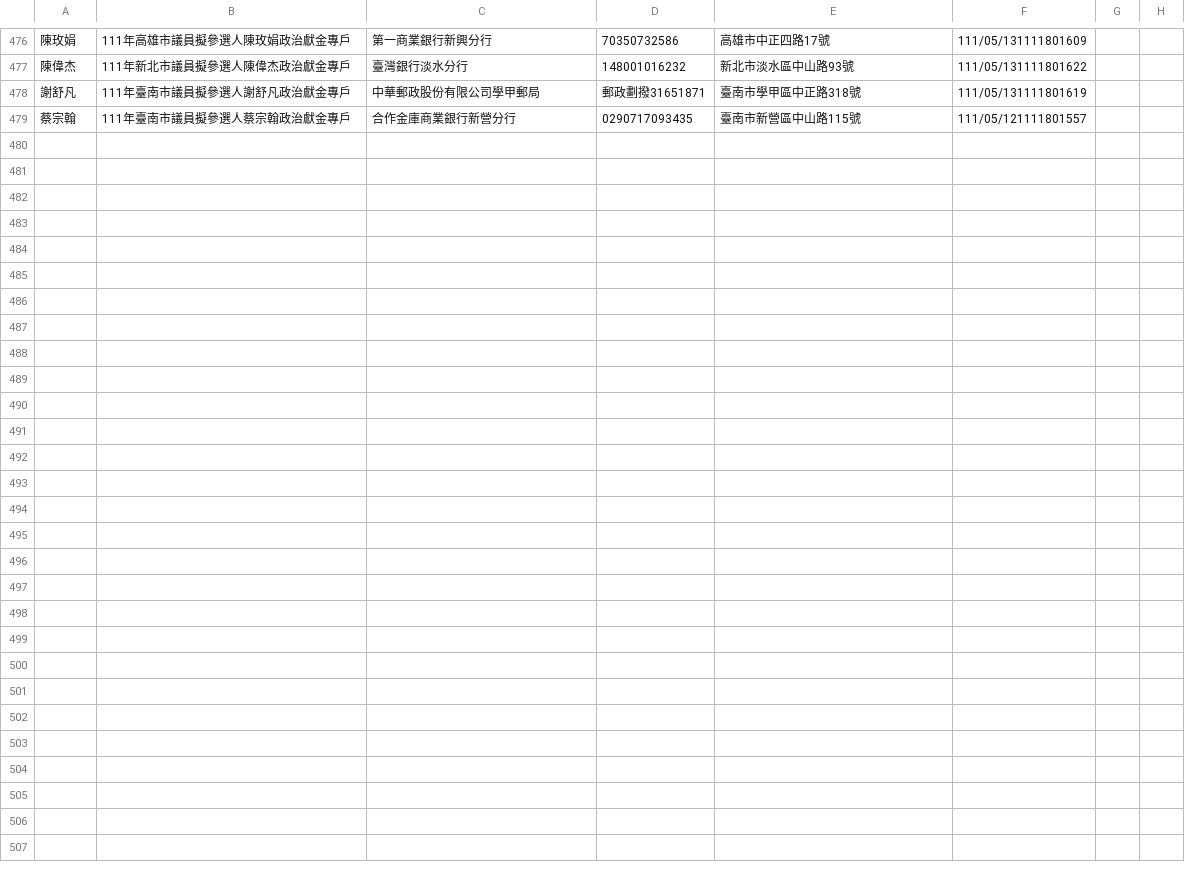
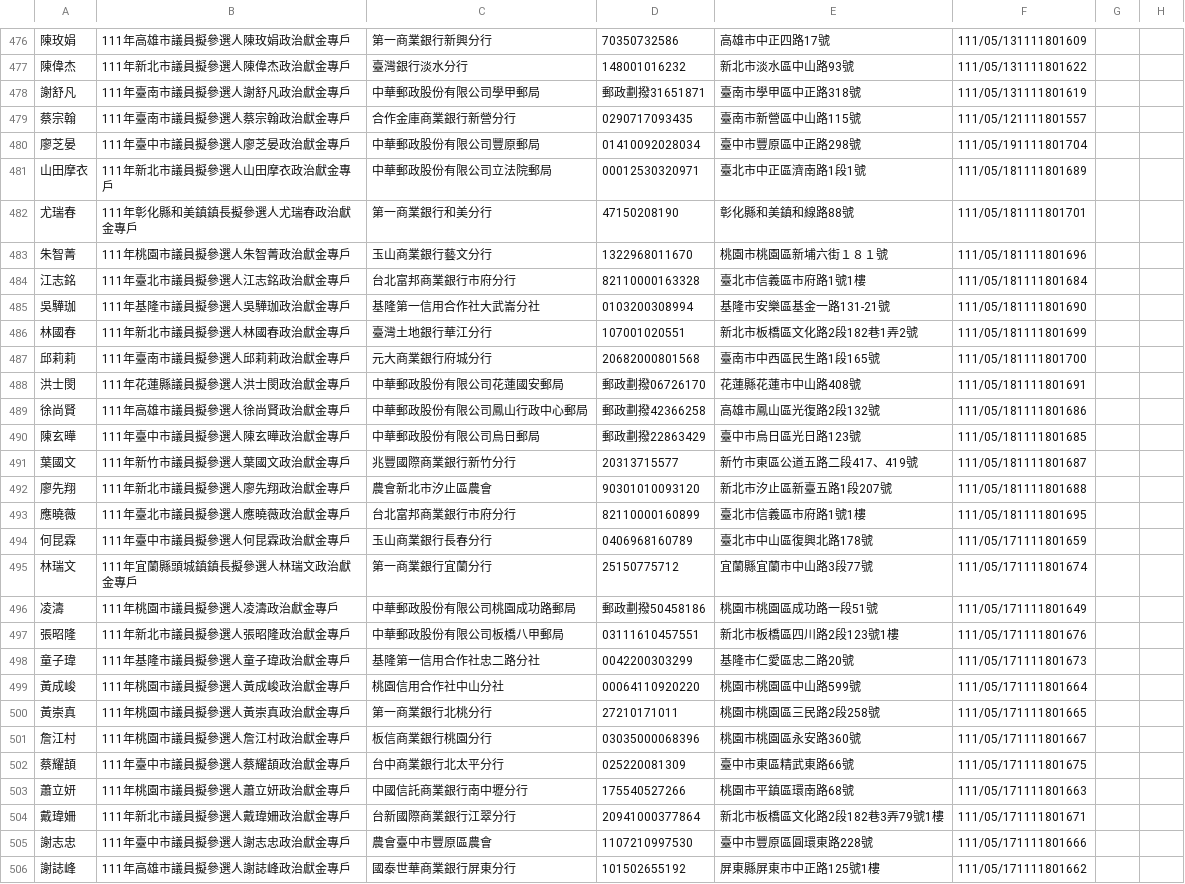
Before and after one commit to kiang/vote2022, a CSV file: sunshine.cy.gov.tw/111.csv, drawn as a sheet; only a part is shown, gaps mark what is left out; the diff names each change by its address in the sheet, - before the commit and + after, or states it on an @@ line.

Commit message:
auto update @ 2022-05-20 16:22:02

```diff
--- a/sunshine.cy.gov.tw/111.csv
+++ b/sunshine.cy.gov.tw/111.csv
+row 480: 廖芝晏 | 111年臺中市議員擬參選人廖芝晏政治獻金專戶 | 中華郵政股份有限公司豐原郵局 | 01410092028034 | 臺中市豐原區中正路298號 | 111/05/191111801704
+row 481: 山田摩衣 | 111年新北市議員擬參選人山田摩衣政治獻金專戶 | 中華郵政股份有限公司立法院郵局 | 00012530320971 | 臺北市中正區濟南路1段1號 | 111/05/181111801689
+row 482: 尤瑞春 | 111年彰化縣和美鎮鎮長擬參選人尤瑞春政治獻金專戶 | 第一商業銀行和美分行 | 47150208190 | 彰化縣和美鎮和線路88號 | 111/05/181111801701
+row 483: 朱智菁 | 111年桃園市議員擬參選人朱智菁政治獻金專戶 | 玉山商業銀行藝文分行 | 1322968011670 | 桃園市桃園區新埔六街１８１號 | 111/05/181111801696
+row 484: 江志銘 | 111年臺北市議員擬參選人江志銘政治獻金專戶 | 台北富邦商業銀行市府分行 | 82110000163328 | 臺北市信義區市府路1號1樓 | 111/05/181111801684
+row 485: 吳驊珈 | 111年基隆市議員擬參選人吳驊珈政治獻金專戶 | 基隆第一信用合作社大武崙分社 | 0103200308994 | 基隆市安樂區基金一路131-21號 | 111/05/181111801690
+row 486: 林國春 | 111年新北市議員擬參選人林國春政治獻金專戶 | 臺灣土地銀行華江分行 | 107001020551 | 新北市板橋區文化路2段182巷1弄2號 | 111/05/181111801699
+row 487: 邱莉莉 | 111年臺南市議員擬參選人邱莉莉政治獻金專戶 | 元大商業銀行府城分行 | 20682000801568 | 臺南市中西區民生路1段165號 | 111/05/181111801700
+row 488: 洪士閔 | 111年花蓮縣議員擬參選人洪士閔政治獻金專戶 | 中華郵政股份有限公司花蓮國安郵局 | 郵政劃撥06726170 | 花蓮縣花蓮市中山路408號 | 111/05/181111801691
+row 489: 徐尚賢 | 111年高雄市議員擬參選人徐尚賢政治獻金專戶 | 中華郵政股份有限公司鳳山行政中心郵局 | 郵政劃撥42366258 | 高雄市鳳山區光復路2段132號 | 111/05/181111801686
+row 490: 陳玄曄 | 111年臺中市議員擬參選人陳玄曄政治獻金專戶 | 中華郵政股份有限公司烏日郵局 | 郵政劃撥22863429 | 臺中市烏日區光日路123號 | 111/05/181111801685
+row 491: 葉國文 | 111年新竹市議員擬參選人葉國文政治獻金專戶 | 兆豐國際商業銀行新竹分行 | 20313715577 | 新竹市東區公道五路二段417、419號 | 111/05/181111801687
+row 492: 廖先翔 | 111年新北市議員擬參選人廖先翔政治獻金專戶 | 農會新北市汐止區農會 | 90301010093120 | 新北市汐止區新臺五路1段207號 | 111/05/181111801688
+row 493: 應曉薇 | 111年臺北市議員擬參選人應曉薇政治獻金專戶 | 台北富邦商業銀行市府分行 | 82110000160899 | 臺北市信義區市府路1號1樓 | 111/05/181111801695
+row 494: 何昆霖 | 111年臺中市議員擬參選人何昆霖政治獻金專戶 | 玉山商業銀行長春分行 | 0406968160789 | 臺北市中山區復興北路178號 | 111/05/171111801659
+row 495: 林瑞文 | 111年宜蘭縣頭城鎮鎮長擬參選人林瑞文政治獻金專戶 | 第一商業銀行宜蘭分行 | 25150775712 | 宜蘭縣宜蘭市中山路3段77號 | 111/05/171111801674
+row 496: 凌濤 | 111年桃園市議員擬參選人凌濤政治獻金專戶 | 中華郵政股份有限公司桃園成功路郵局 | 郵政劃撥50458186 | 桃園市桃園區成功路一段51號 | 111/05/171111801649
+row 497: 張昭隆 | 111年新北市議員擬參選人張昭隆政治獻金專戶 | 中華郵政股份有限公司板橋八甲郵局 | 03111610457551 | 新北市板橋區四川路2段123號1樓 | 111/05/171111801676
+row 498: 童子瑋 | 111年基隆市議員擬參選人童子瑋政治獻金專戶 | 基隆第一信用合作社忠二路分社 | 0042200303299 | 基隆市仁愛區忠二路20號 | 111/05/171111801673
+row 499: 黃成峻 | 111年桃園市議員擬參選人黃成峻政治獻金專戶 | 桃園信用合作社中山分社 | 00064110920220 | 桃園市桃園區中山路599號 | 111/05/171111801664
+row 500: 黃崇真 | 111年桃園市議員擬參選人黃崇真政治獻金專戶 | 第一商業銀行北桃分行 | 27210171011 | 桃園市桃園區三民路2段258號 | 111/05/171111801665
+row 501: 詹江村 | 111年桃園市議員擬參選人詹江村政治獻金專戶 | 板信商業銀行桃園分行 | 03035000068396 | 桃園市桃園區永安路360號 | 111/05/171111801667
+row 502: 蔡耀頡 | 111年臺中市議員擬參選人蔡耀頡政治獻金專戶 | 台中商業銀行北太平分行 | 025220081309 | 臺中市東區精武東路66號 | 111/05/171111801675
+row 503: 蕭立妍 | 111年桃園市議員擬參選人蕭立妍政治獻金專戶 | 中國信託商業銀行南中壢分行 | 175540527266 | 桃園市平鎮區環南路68號 | 111/05/171111801663
+row 504: 戴瑋姍 | 111年新北市議員擬參選人戴瑋姍政治獻金專戶 | 台新國際商業銀行江翠分行 | 20941000377864 | 新北市板橋區文化路2段182巷3弄79號1樓 | 111/05/171111801671
+row 505: 謝志忠 | 111年臺中市議員擬參選人謝志忠政治獻金專戶 | 農會臺中市豐原區農會 | 1107210997530 | 臺中市豐原區圓環東路228號 | 111/05/171111801666
+row 506: 謝誌峰 | 111年高雄市議員擬參選人謝誌峰政治獻金專戶 | 國泰世華商業銀行屏東分行 | 101502655192 | 屏東縣屏東市中正路125號1樓 | 111/05/171111801662
```
